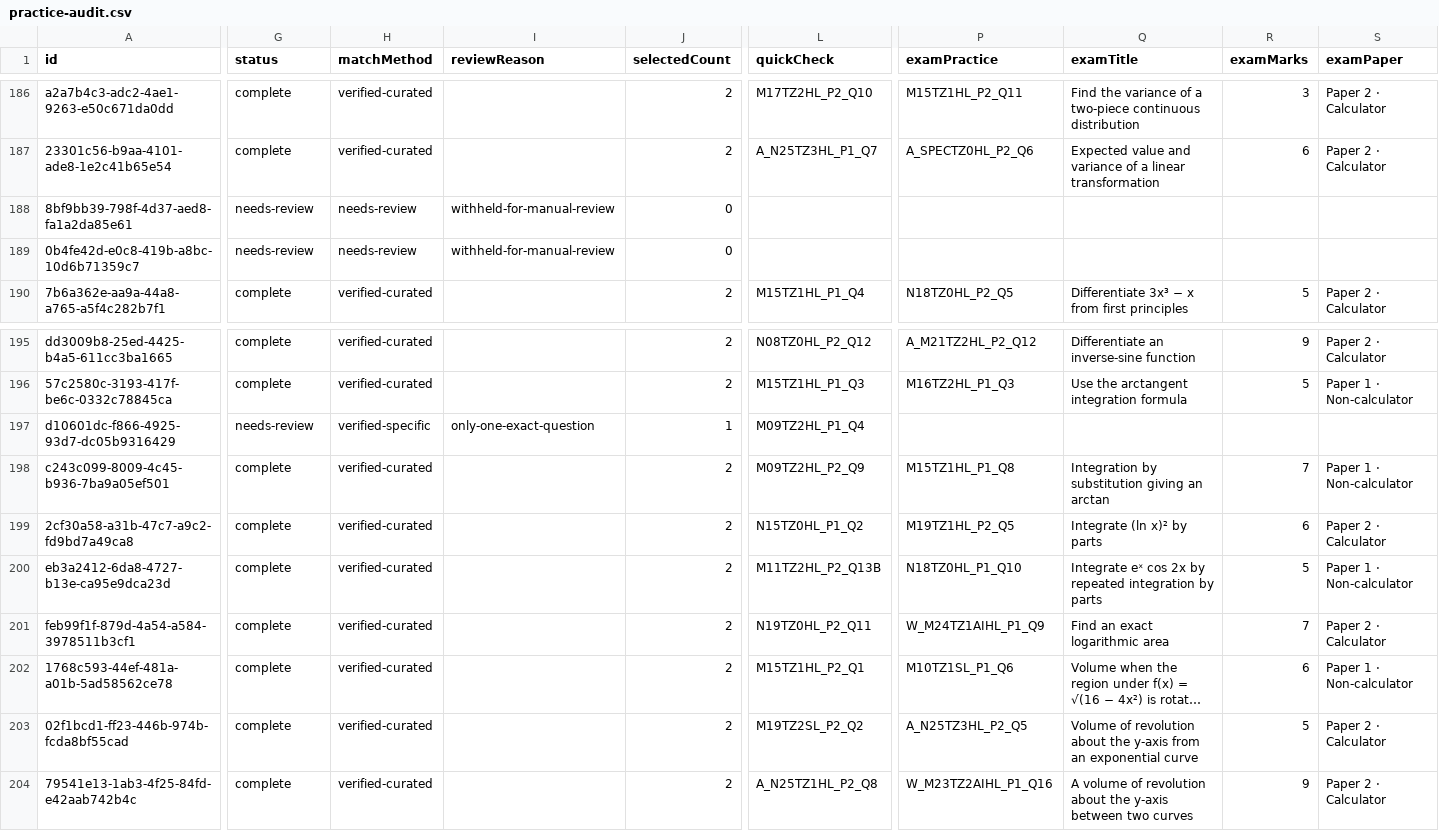
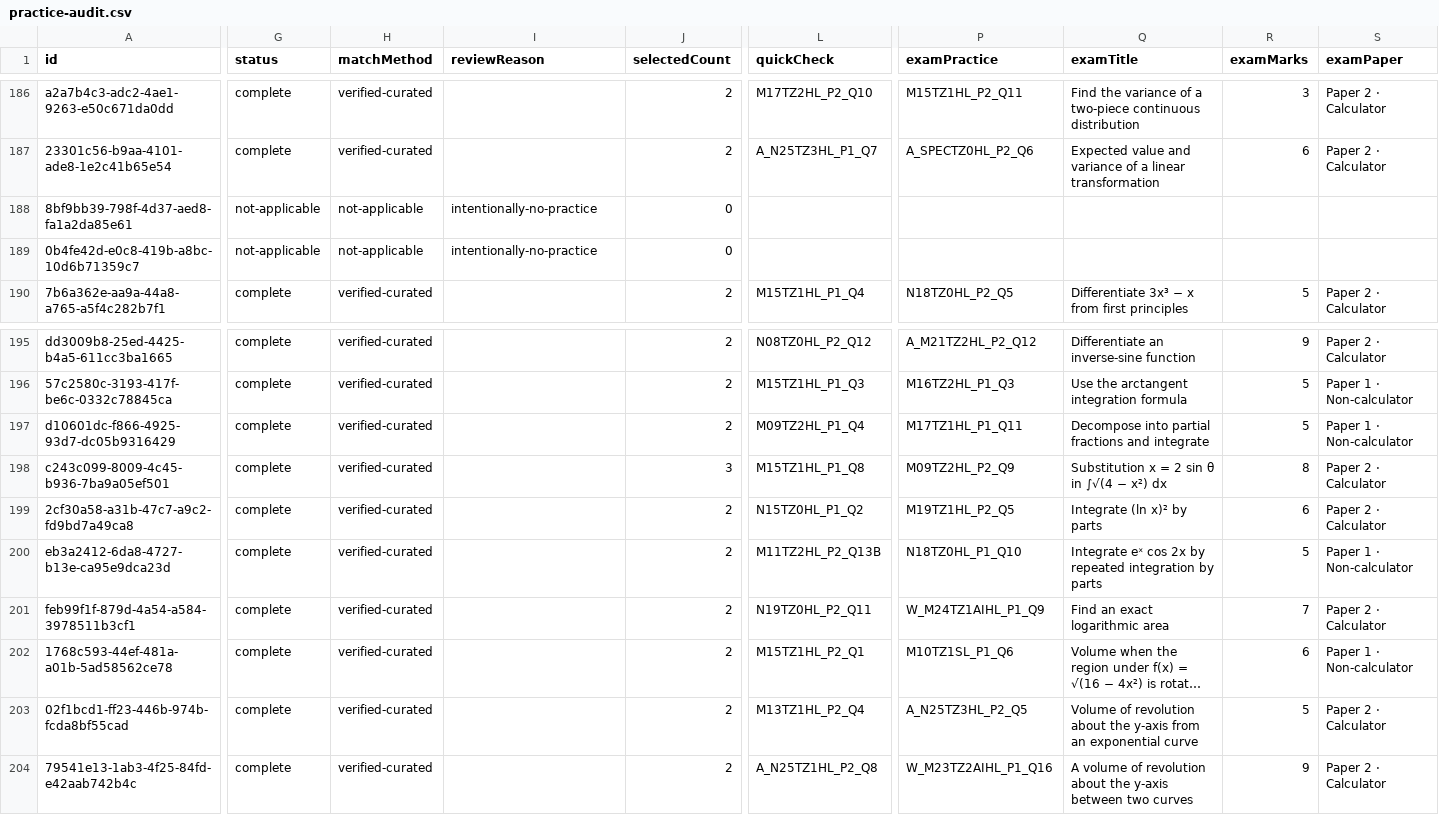
Before and after one commit to robbieflynn/mrflynnib-chatgpt, a CSV file: course-platform-pilot/practice-audit.csv, drawn as a sheet; only a part is shown, gaps mark what is left out; long unchanged cells end in …; the diff covers the shown part only; the diff names each change by its address in the sheet, - before the commit and + after, or states it on an @@ line.

```diff
--- a/course-platform-pilot/practice-audit.csv
+++ b/course-platform-pilot/practice-audit.csv
-G188:G189 (status): needs-review
+G188:G189 (status): not-applicable
-H188:H189 (matchMethod): needs-review
+H188:H189 (matchMethod): not-applicable
-I188:I189 (reviewReason): withheld-for-manual-review
+I188:I189 (reviewReason): intentionally-no-practice
-G197 (status): needs-review
+G197 (status): complete
-H197 (matchMethod): verified-specific
+H197 (matchMethod): verified-curated
-I197 (reviewReason): only-one-exact-question
+I197 (reviewReason): (empty)
-J197 (selectedCount): 1
+J197 (selectedCount): 2
-P197 (examPractice): (empty)
+P197 (examPractice): M17TZ1HL_P1_Q11
-Q197 (examTitle): (empty)
+Q197 (examTitle): Decompose into partial fractions and integrate
-R197 (examMarks): (empty)
+R197 (examMarks): 5
-S197 (examPaper): (empty)
+S197 (examPaper): Paper 1 · Non-calculator
-J198 (selectedCount): 2
+J198 (selectedCount): 3
-L198 (quickCheck): M09TZ2HL_P2_Q9
+L198 (quickCheck): M15TZ1HL_P1_Q8
-P198 (examPractice): M15TZ1HL_P1_Q8
+P198 (examPractice): M09TZ2HL_P2_Q9
-Q198 (examTitle): Integration by substitution giving an arctan
+Q198 (examTitle): Substitution x = 2 sin θ in ∫√(4 − x²) dx
-R198 (examMarks): 7
+R198 (examMarks): 8
-S198 (examPaper): Paper 1 · Non-calculator
+S198 (examPaper): Paper 2 · Calculator
-L203 (quickCheck): M19TZ2SL_P2_Q2
+L203 (quickCheck): M13TZ1HL_P2_Q4
```
Also changed, not shown: 5 edited cells elsewhere in this file, course-platform-pilot/course-question-review.csv, 4 other files.
